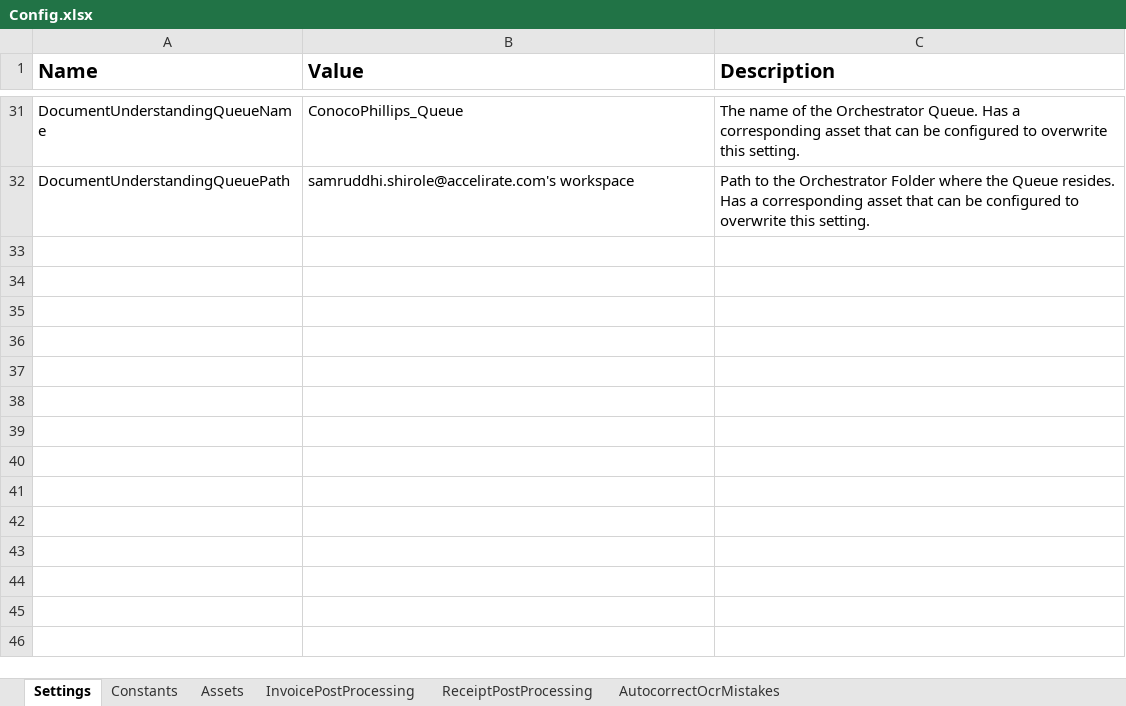
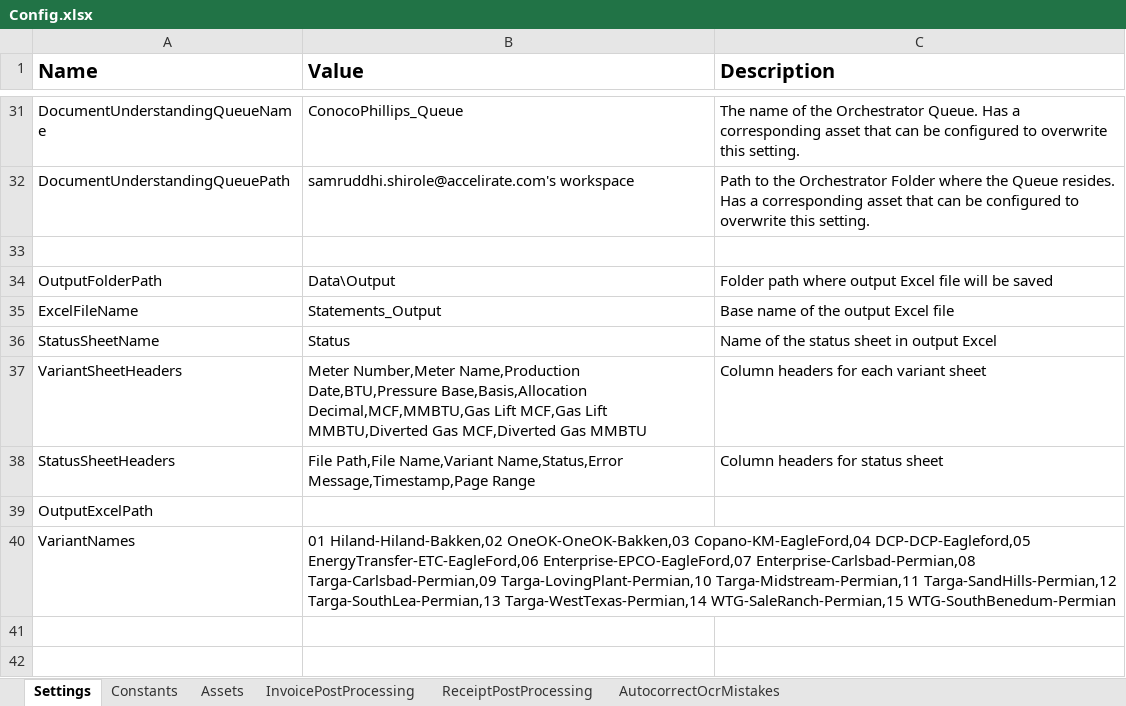
Before and after one commit to Samruddhi1013/RPA, an Excel workbook: Data/Config.xlsx, sheet Settings, drawn as a sheet; only a part is shown, gaps mark what is left out; values as stored, in another font and other column widths than the file's, no borders; the diff covers the shown part only; the diff names each change by its address in the sheet, - before the commit and + after, or states it on an @@ line.

```diff
--- a/Data/Config.xlsx (sheet Settings)
+++ b/Data/Config.xlsx (sheet Settings)
+row 33: (empty)
+row 34: OutputFolderPath | Data\Output | Folder path where output Excel file will be saved
+row 35: ExcelFileName | Statements_Output | Base name of the output Excel file
+row 36: StatusSheetName | Status | Name of the status sheet in output Excel
+row 37: VariantSheetHeaders | Meter Number,Meter Name,Production Date,BTU,Pressure Base,Basis,Allocation Decimal,MCF,MMBTU,Gas Lift MCF,Gas Lift MMBTU,Diverted Gas MCF,Diverted Gas MMBTU | Column headers for each variant sheet
+row 38: StatusSheetHeaders | File Path,File Name,Variant Name,Status,Error Message,Timestamp,Page Range | Column headers for status sheet
+row 39: OutputExcelPath
+row 40: VariantNames | 01 Hiland-Hiland-Bakken,02 OneOK-OneOK-Bakken,03 Copano-KM-EagleFord,04 DCP-DCP-Eagleford,05 EnergyTransfer-ETC-EagleFord,06 Enterprise-EPCO-EagleFord,07 Enterprise-Carlsbad-Permian,08 Targa-Carlsbad-Permian,09 Targa-LovingPlant-Permian,10 Targa-Midstream-Permian,11 Targa-SandHills-Permian,12 Targa-SouthLea-Permian,13 Targa-WestTexas-Permian,14 WTG-SaleRanch-Permian,15 WTG-SouthBenedum-Permian
+row 41: (empty)
+row 42: (empty)
```
Also changed, not shown: 9 added rows and 2 edited cells elsewhere in this sheet, 53 other files.
